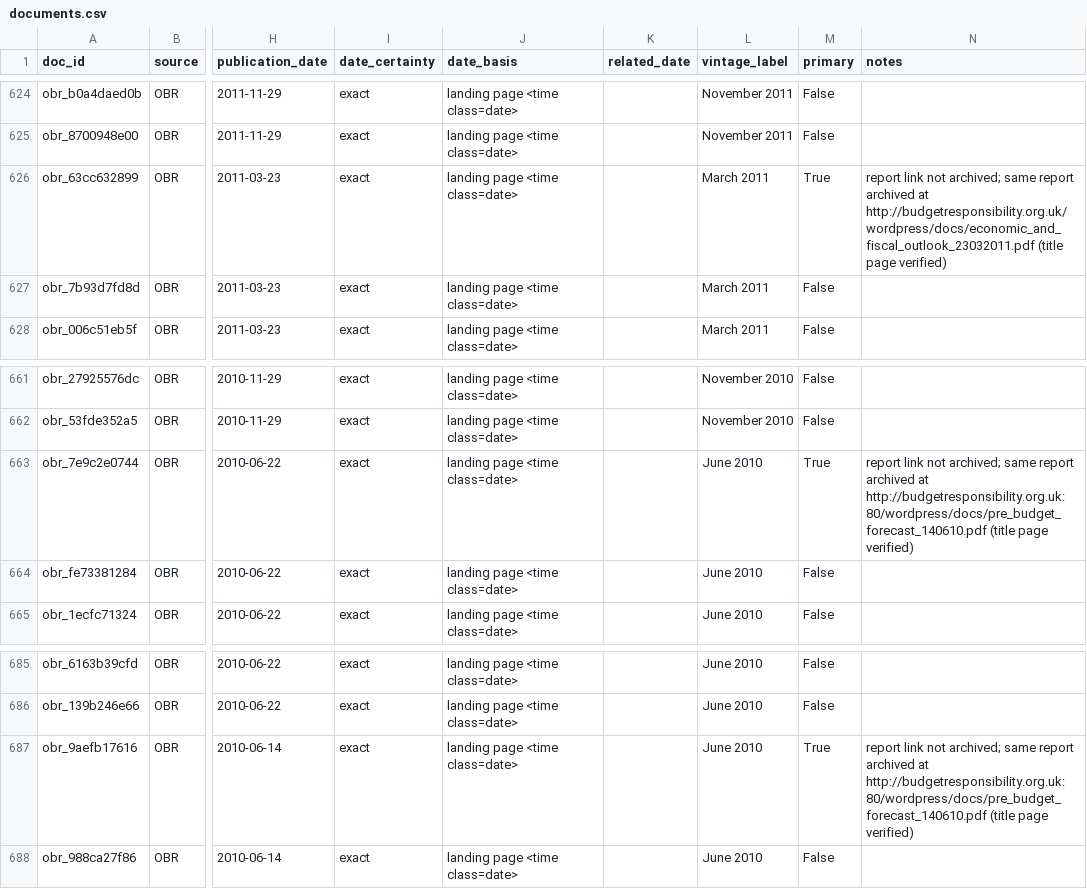
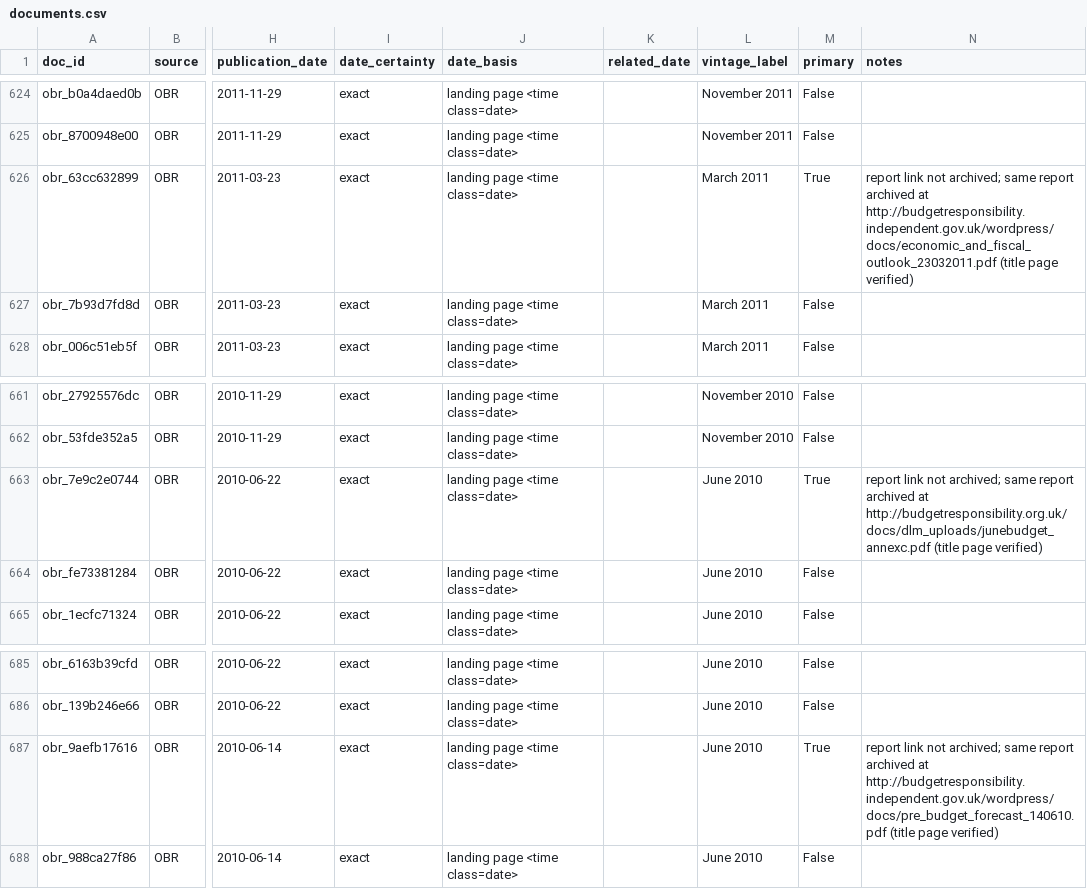
Before and after one commit to teoPazera/forecast-vintage-datasets, a CSV file: inventory/documents.csv, drawn as a sheet; only a part is shown, gaps mark what is left out; the diff names each change by its address in the sheet, - before the commit and + after, or states it on an @@ line.

```diff
--- a/inventory/documents.csv
+++ b/inventory/documents.csv
-N626 (notes): …archived at http://budgetresponsibility.org.uk/wordpress/docs/economic_and_fiscal_outlook_23032011.pdf (title page…
+N626 (notes): …archived at http://budgetresponsibility.independent.gov.uk/wordpress/docs/economic_and_fiscal_outlook_23032011.pdf (title page…
-N663 (notes): …archived at http://budgetresponsibility.org.uk:80/wordpress/docs/pre_budget_forecast_140610.pdf (title page…
+N663 (notes): …archived at http://budgetresponsibility.org.uk/docs/dlm_uploads/junebudget_annexc.pdf (title page…
-N687 (notes): …archived at http://budgetresponsibility.org.uk:80/wordpress/docs/pre_budget_forecast_140610.pdf (title page…
+N687 (notes): …archived at http://budgetresponsibility.independent.gov.uk/wordpress/docs/pre_budget_forecast_140610.pdf (title page…
```
Also changed, not shown: inventory/sources.csv, 3 other files.
